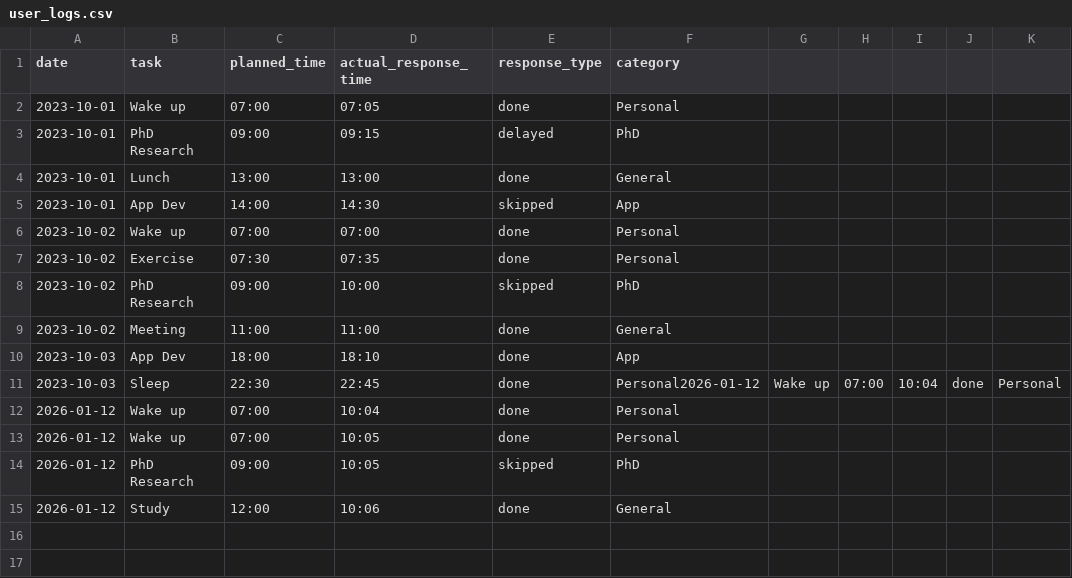
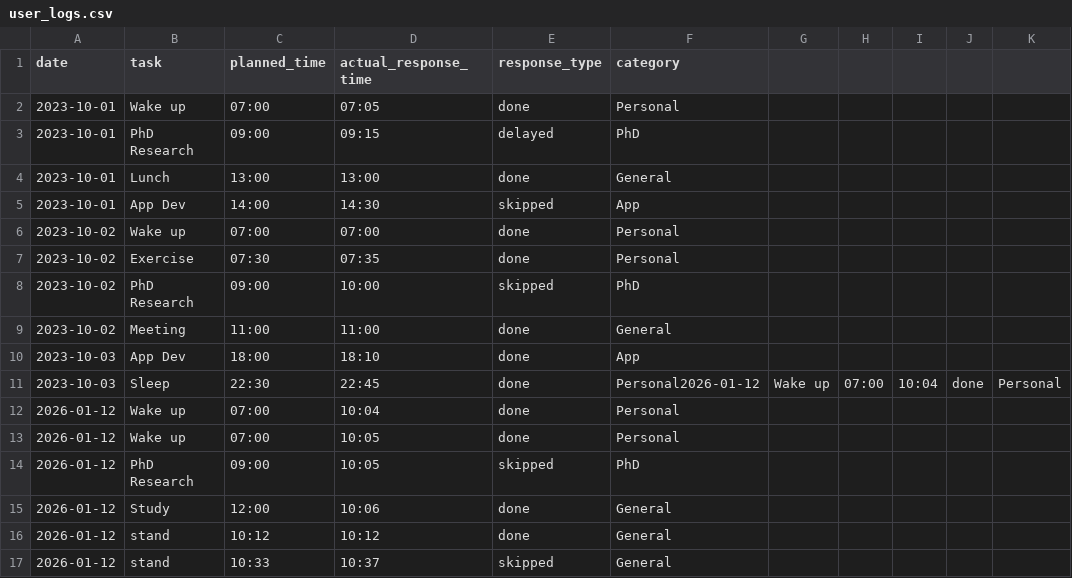
Before and after one commit to Silent-Walker/assistant, a CSV file: virtual_assistant/data/user_logs.csv, drawn as a sheet.

```diff
--- a/virtual_assistant/data/user_logs.csv
+++ b/virtual_assistant/data/user_logs.csv
@@ -15 +15,3 @@ date,task,planned_time,actual_response_time,response_type,category
 2026-01-12,Study,12:00,10:06,done,General
+2026-01-12,stand,10:12,10:12,done,General
+2026-01-12,stand,10:33,10:37,skipped,General
```
Also changed, not shown: 7 other files.
